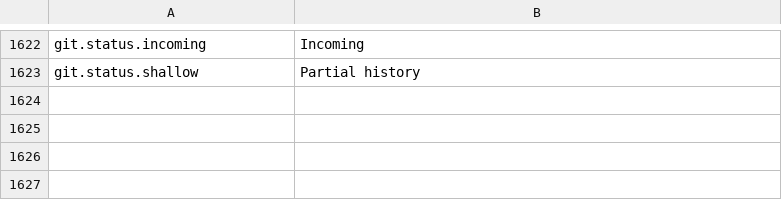
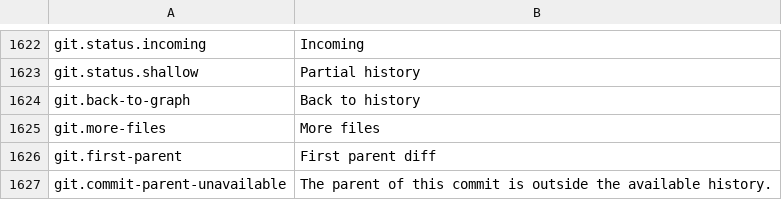
Before and after one commit to masanork/ibis-office, a TSV file: crates/ibis-office-base/i18n/en/shell.tsv, drawn as a sheet; only a part is shown, gaps mark what is left out; the diff names each change by its address in the sheet, - before the commit and + after, or states it on an @@ line.

```diff
--- a/crates/ibis-office-base/i18n/en/shell.tsv
+++ b/crates/ibis-office-base/i18n/en/shell.tsv
+row 1624: git.back-to-graph | Back to history
+row 1625: git.more-files | More files
+row 1626: git.first-parent | First parent diff
+row 1627: git.commit-parent-unavailable | The parent of this commit is outside the available history.
```
Also changed, not shown: crates/ibis-office-base/i18n/ja/shell.tsv, 4 other files.
